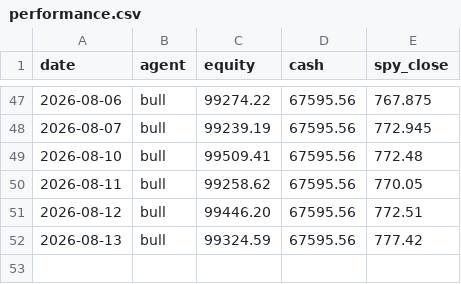
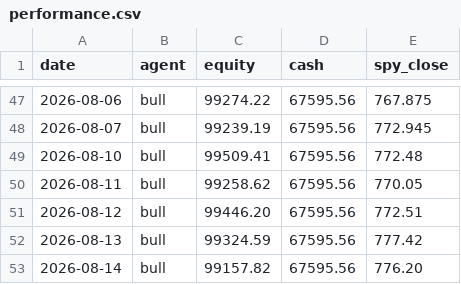
Before and after one commit to kJithender/CLAUDE-TRADING, a CSV file: memory/performance.csv, drawn as a sheet; only a part is shown, gaps mark what is left out.

```diff
--- a/memory/performance.csv
+++ b/memory/performance.csv
@@ -52 +52,2 @@ date,agent,equity,cash,spy_close
 2026-08-13,bull,99324.59,67595.56,777.42
+2026-08-14,bull,99157.82,67595.56,776.20
```
Also changed, not shown: 2 other files.
